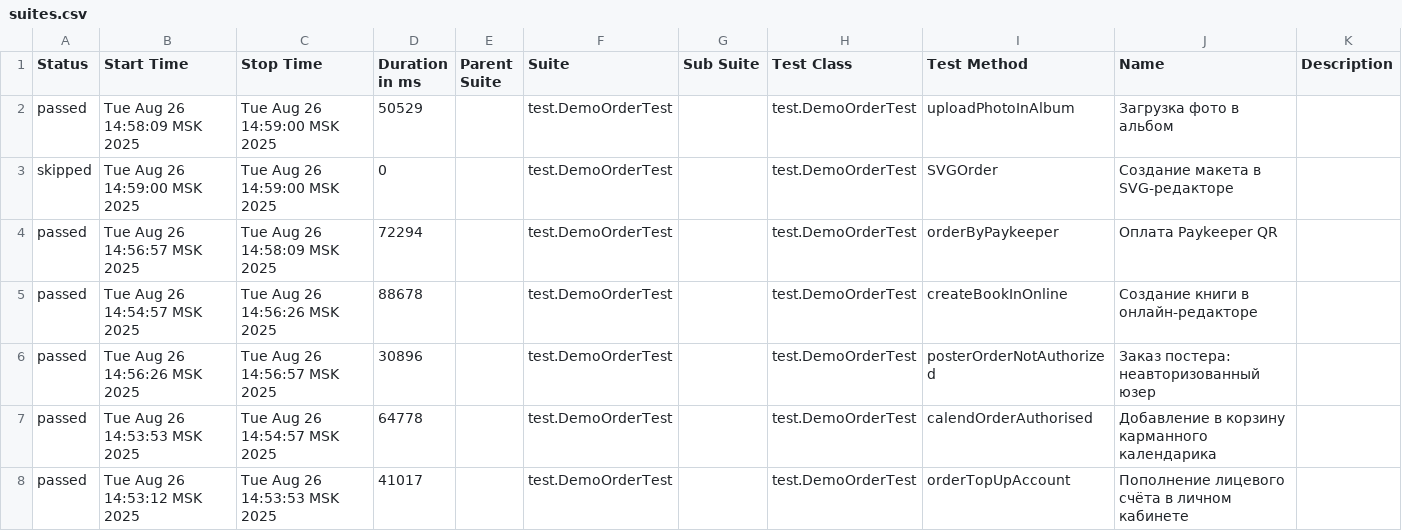
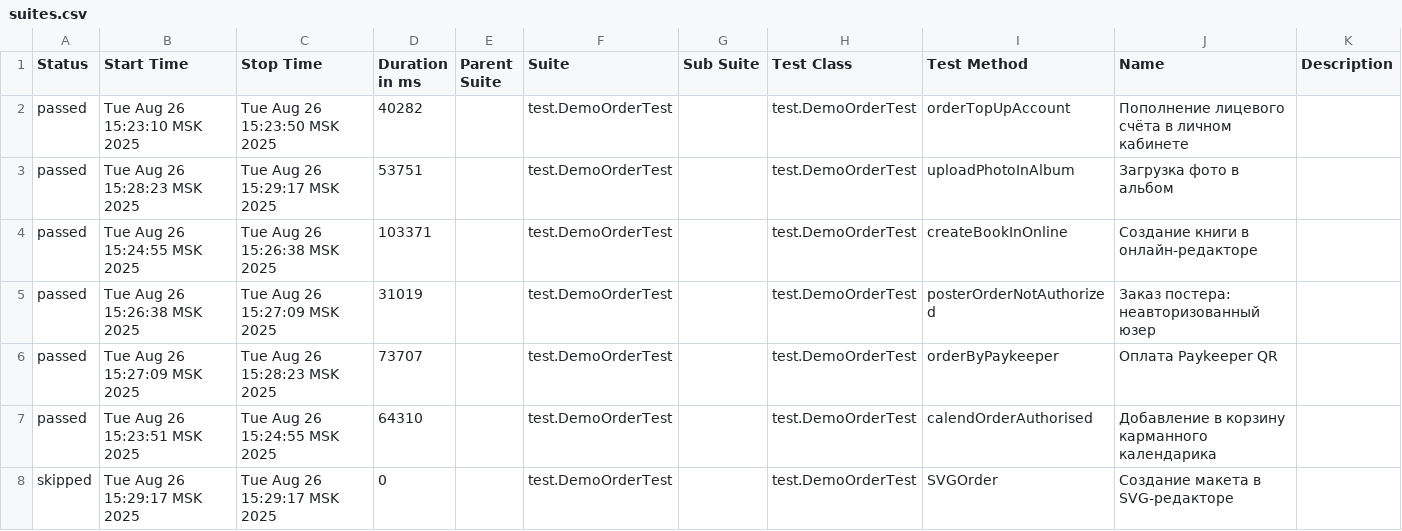
Before and after one commit to polinam-netprint/allure-reports-for-web, a CSV file: web-master/data/suites.csv, drawn as a sheet.

Commit message:
Update report for master

```diff
--- a/web-master/data/suites.csv
+++ b/web-master/data/suites.csv
@@ -1,8 +1,8 @@
 "Status","Start Time","Stop Time","Duration in ms","Parent Suite","Suite","Sub Suite","Test Class","Test Method","Name","Description"
-"passed","Tue Aug 26 14:58:09 MSK 2025","Tue Aug 26 14:59:00 MSK 2025","50529","","test.DemoOrderTest","","test.DemoOrderTest","uploadPhotoInAlbum","Загрузка фото в альбом",""
-"skipped","Tue Aug 26 14:59:00 MSK 2025","Tue Aug 26 14:59:00 MSK 2025","0","","test.DemoOrderTest","","test.DemoOrderTest","SVGOrder","Создание макета в SVG-редакторе",""
-"passed","Tue Aug 26 14:56:57 MSK 2025","Tue Aug 26 14:58:09 MSK 2025","72294","","test.DemoOrderTest","","test.DemoOrderTest","orderByPaykeeper","Оплата Paykeeper QR",""
-"passed","Tue Aug 26 14:54:57 MSK 2025","Tue Aug 26 14:56:26 MSK 2025","88678","","test.DemoOrderTest","","test.DemoOrderTest","createBookInOnline","Создание книги в онлайн-редакторе",""
-"passed","Tue Aug 26 14:56:26 MSK 2025","Tue Aug 26 14:56:57 MSK 2025","30896","","test.DemoOrderTest","","test.DemoOrderTest","posterOrderNotAuthorized","Заказ постера: неавторизованный юзер",""
-"passed","Tue Aug 26 14:53:53 MSK 2025","Tue Aug 26 14:54:57 MSK 2025","64778","","test.DemoOrderTest","","test.DemoOrderTest","calendOrderAuthorised","Добавление в корзину карманного календарика",""
-"passed","Tue Aug 26 14:53:12 MSK 2025","Tue Aug 26 14:53:53 MSK 2025","41017","","test.DemoOrderTest","","test.DemoOrderTest","orderTopUpAccount","Пополнение лицевого счёта в личном кабинете",""
+"passed","Tue Aug 26 15:23:10 MSK 2025","Tue Aug 26 15:23:50 MSK 2025","40282","","test.DemoOrderTest","","test.DemoOrderTest","orderTopUpAccount","Пополнение лицевого счёта в личном кабинете",""
+"passed","Tue Aug 26 15:28:23 MSK 2025","Tue Aug 26 15:29:17 MSK 2025","53751","","test.DemoOrderTest","","test.DemoOrderTest","uploadPhotoInAlbum","Загрузка фото в альбом",""
+"passed","Tue Aug 26 15:24:55 MSK 2025","Tue Aug 26 15:26:38 MSK 2025","103371","","test.DemoOrderTest","","test.DemoOrderTest","createBookInOnline","Создание книги в онлайн-редакторе",""
+"passed","Tue Aug 26 15:26:38 MSK 2025","Tue Aug 26 15:27:09 MSK 2025","31019","","test.DemoOrderTest","","test.DemoOrderTest","posterOrderNotAuthorized","Заказ постера: неавторизованный юзер",""
+"passed","Tue Aug 26 15:27:09 MSK 2025","Tue Aug 26 15:28:23 MSK 2025","73707","","test.DemoOrderTest","","test.DemoOrderTest","orderByPaykeeper","Оплата Paykeeper QR",""
+"passed","Tue Aug 26 15:23:51 MSK 2025","Tue Aug 26 15:24:55 MSK 2025","64310","","test.DemoOrderTest","","test.DemoOrderTest","calendOrderAuthorised","Добавление в корзину карманного календарика",""
+"skipped","Tue Aug 26 15:29:17 MSK 2025","Tue Aug 26 15:29:17 MSK 2025","0","","test.DemoOrderTest","","test.DemoOrderTest","SVGOrder","Создание макета в SVG-редакторе",""
```
Also changed, not shown: 20 other files.
